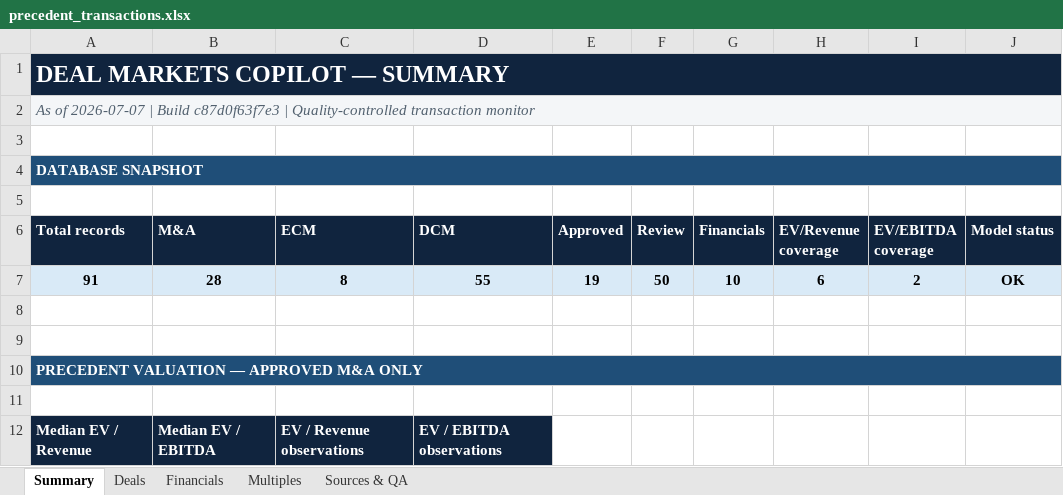
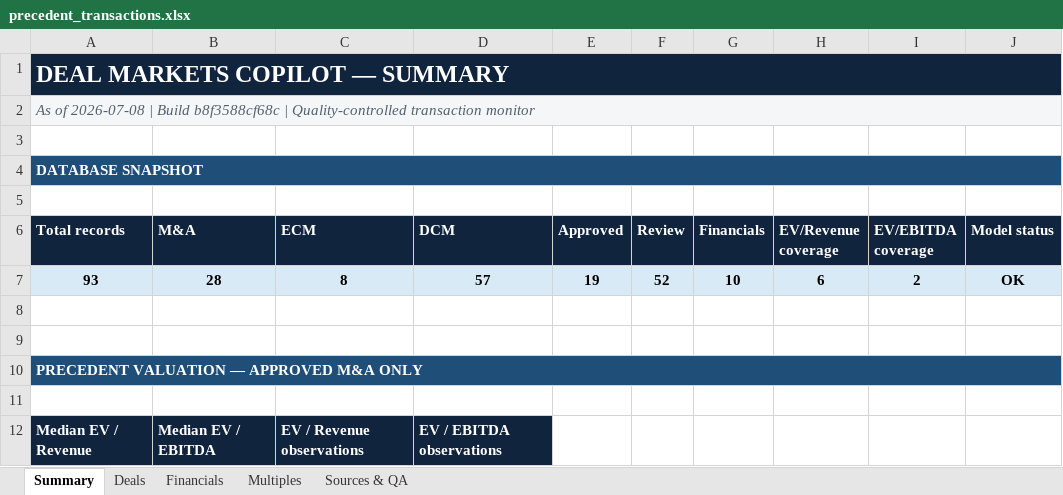
Before and after one commit to irisaurum/deal-markets-copilot, an Excel workbook: output/precedent_transactions.xlsx, sheet Summary, drawn as a sheet; only a part is shown; values as stored, in another font and other column widths than the file's, no borders; the diff names each change by its address in the sheet, - before the commit and + after, or states it on an @@ line.

```diff
--- a/output/precedent_transactions.xlsx (sheet Summary)
+++ b/output/precedent_transactions.xlsx (sheet Summary)
-A2 (Total records): As of 2026-07-07 | Build c87d0f63f7e3 | Quality-controlled…
+A2 (Total records): As of 2026-07-08 | Build b8f3588cf68c | Quality-controlled…
-A7 (Total records): 91
+A7 (Total records): 93
-D7 (DCM): 55
+D7 (DCM): 57
-F7 (Review): 50
+F7 (Review): 52
```
Also changed, not shown: sheet Sources & QA, sheet Deals, 5 other files.
